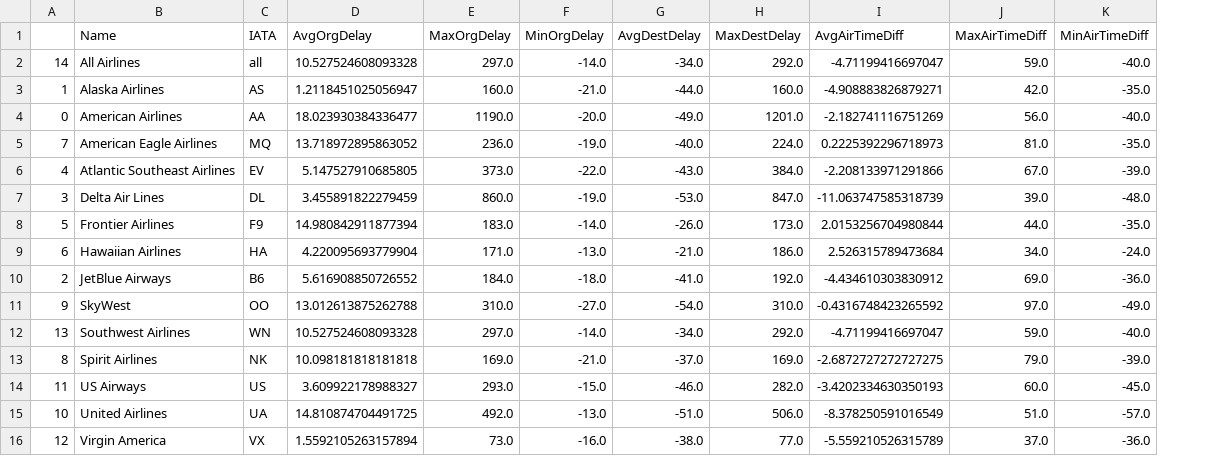
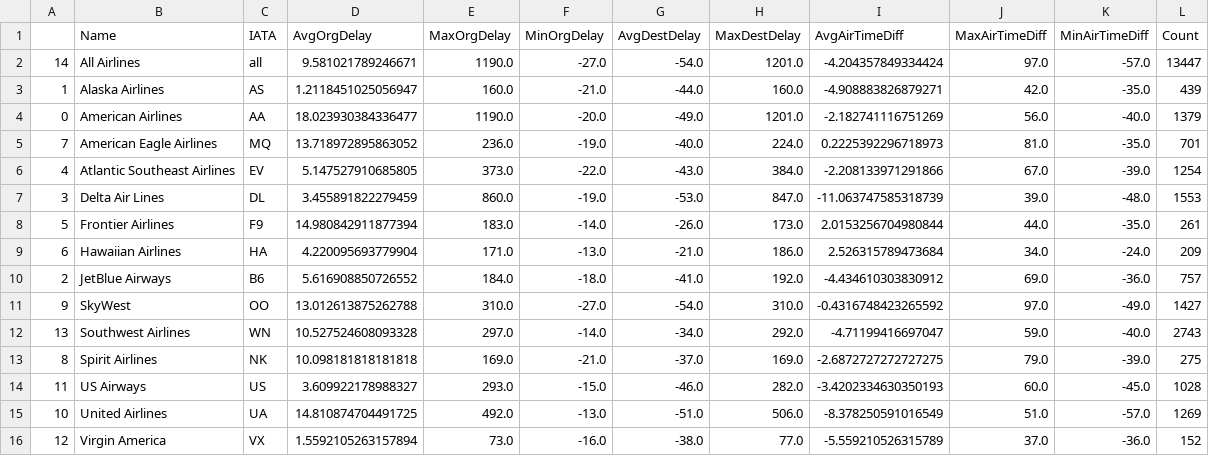
Before and after one commit to LauraKrone24/AbgabeDataVisualisation, a CSV file: Airlines.csv, drawn as a sheet; the diff names each change by its address in the sheet, - before the commit and + after, or states it on an @@ line.

Commit message:
Added Count to airline.csv

```diff
--- a/Airlines.csv
+++ b/Airlines.csv
+column L (Count), rows 2-16: 13447 | 439 | 1379 | 701 | 1254 | 1553 | 261 | 209 | 757 | 1427 | 2743 | 275 | 1028 | 1269 | 152
-D2 (AvgOrgDelay): 10.527524608093328
+D2 (AvgOrgDelay): 9.581021789246671
-E2 (MaxOrgDelay): 297.0
+E2 (MaxOrgDelay): 1190.0
-F2 (MinOrgDelay): -14.0
+F2 (MinOrgDelay): -27.0
-G2 (AvgDestDelay): -34.0
+G2 (AvgDestDelay): -54.0
-H2 (MaxDestDelay): 292.0
+H2 (MaxDestDelay): 1201.0
-I2 (AvgAirTimeDiff): -4.71199416697047
+I2 (AvgAirTimeDiff): -4.204357849334424
-J2 (MaxAirTimeDiff): 59.0
+J2 (MaxAirTimeDiff): 97.0
-K2 (MinAirTimeDiff): -40.0
+K2 (MinAirTimeDiff): -57.0
```
Also changed, not shown: 1 other file.
